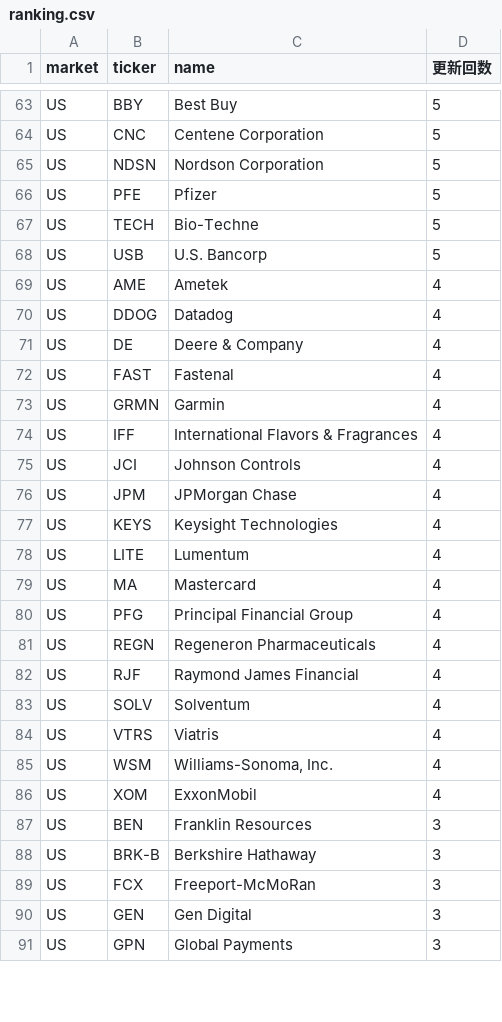
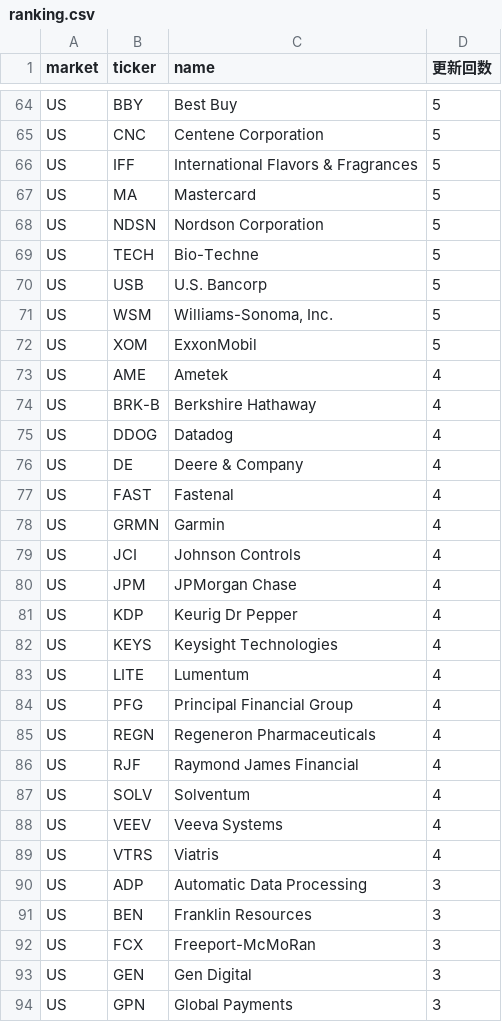
Before and after one commit to su402011-hash/high52-scanner, a CSV file: outputs/ranking.csv, drawn as a sheet; only a part is shown, gaps mark what is left out; removed rows and columns are numbered as before the commit, all else as after; the diff covers the shown part only; the diff names each change by its address in the sheet, - before the commit and + after, or states it on an @@ line.

```diff
--- a/outputs/ranking.csv
+++ b/outputs/ranking.csv
+row 66: US | IFF | International Flavors & Fragrances | 5
+row 67: US | MA | Mastercard | 5
-row 66: US | PFE | Pfizer | 5
+row 71: US | WSM | Williams-Sonoma, Inc. | 5
+row 72: US | XOM | ExxonMobil | 5
+row 74: US | BRK-B | Berkshire Hathaway | 4
-row 74: US | IFF | International Flavors & Fragrances | 4
+row 81: US | KDP | Keurig Dr Pepper | 4
-row 79: US | MA | Mastercard | 4
+row 88: US | VEEV | Veeva Systems | 4
-row 85: US | WSM | Williams-Sonoma, Inc. | 4
-row 86: US | XOM | ExxonMobil | 4
+row 90: US | ADP | Automatic Data Processing | 3
-row 88: US | BRK-B | Berkshire Hathaway | 3
```
Also changed, not shown: 15 added rows, 14 removed rows and 2 edited cells elsewhere in this file, outputs/history.csv, outputs/latest_track.csv, 3 other files.
